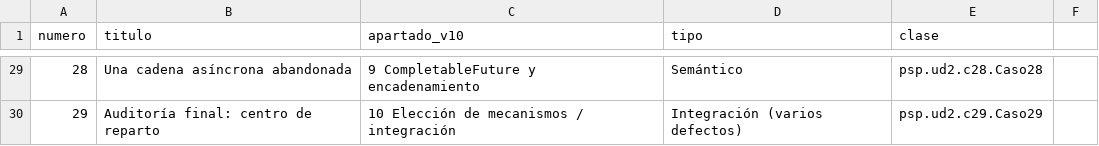
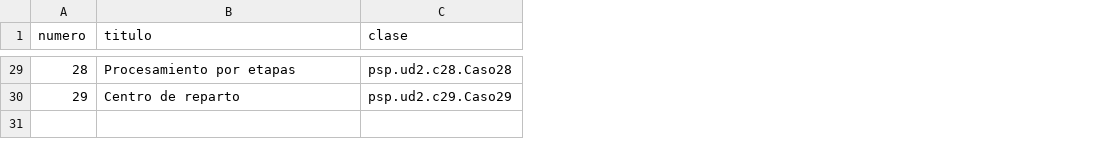
Before and after one commit to Nacho-IESPS/PSP-U2_AuditoriaIA, a CSV file: INDICE_CASOS.csv, drawn as a sheet; only a part is shown, gaps mark what is left out; the diff covers the shown part only; the diff names each change by its address in the sheet, - before the commit and + after, or states it on an @@ line.

```diff
--- a/INDICE_CASOS.csv
+++ b/INDICE_CASOS.csv
-column C (apartado_v10), rows 29-30: 9 CompletableFuture y encadenamiento | 10 Elección de mecanismos / integración
-column D (tipo), rows 29-30: Semántico | Integración (varios defectos)
-column F, empty
-B29 (titulo): Una cadena asíncrona abandonada
+B29 (titulo): Procesamiento por etapas
-B30 (titulo): Auditoría final: centro de reparto
+B30 (titulo): Centro de reparto
```
Also changed, not shown: 27 edited cells elsewhere in this file.
